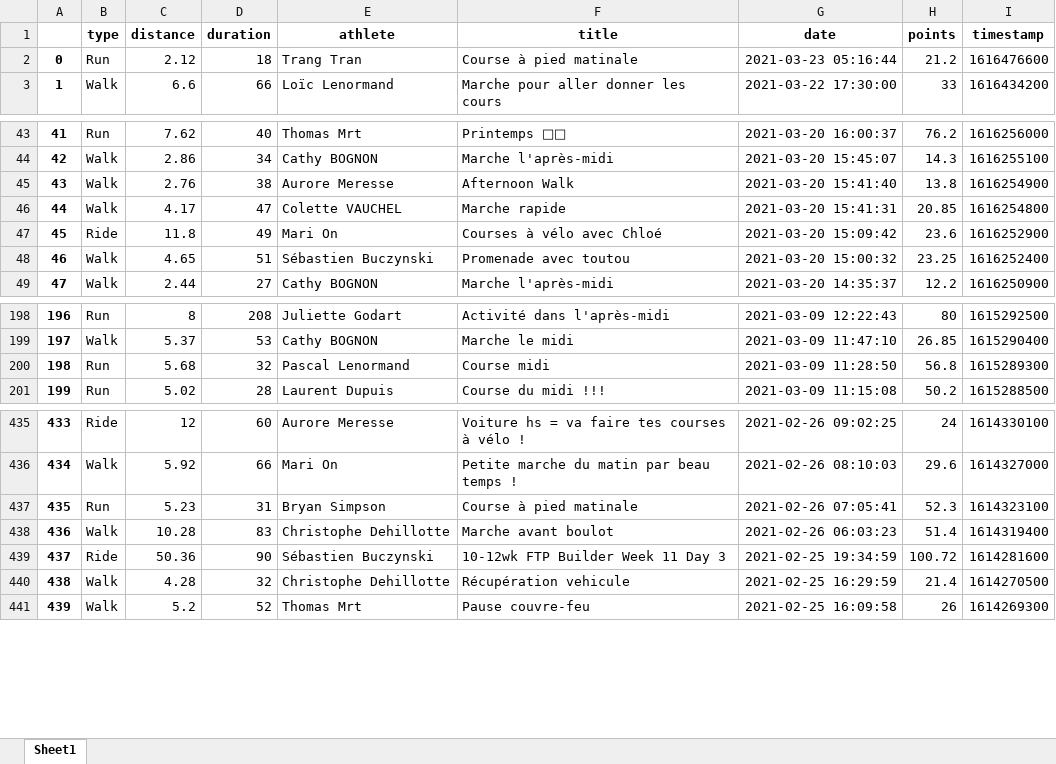
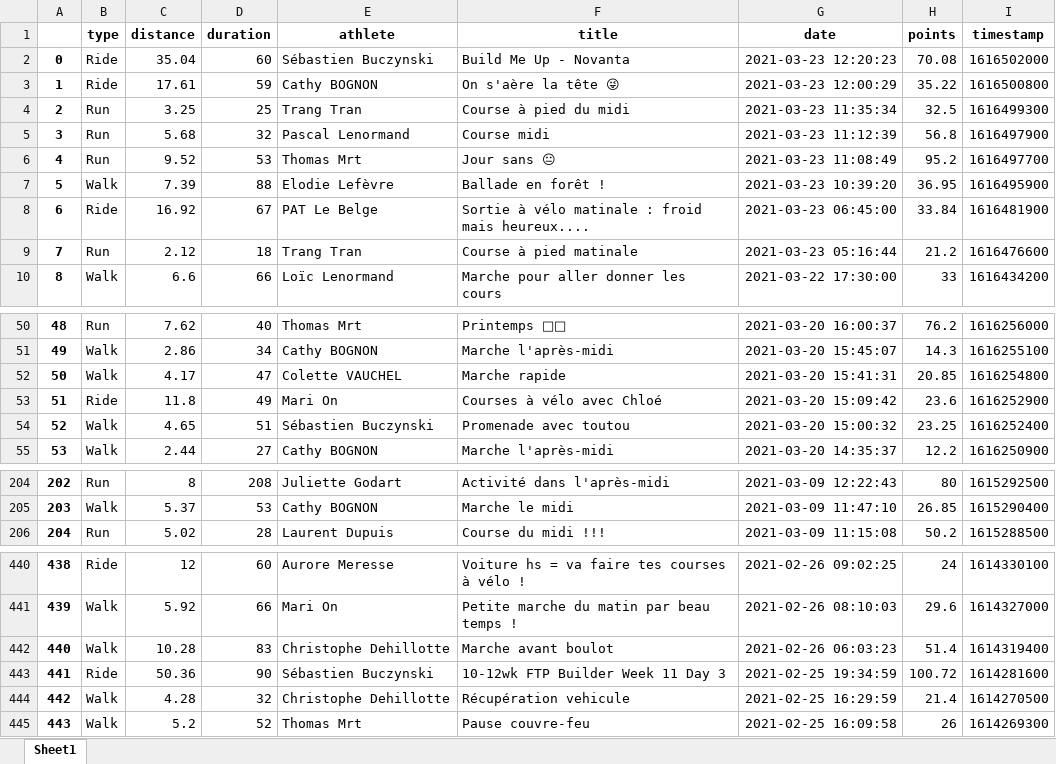
Before and after one commit to bcmb78/bcmb-site-hugo, an Excel workbook: content/defi/saved_activities.xlsx, sheet Sheet1, drawn as a sheet; only a part is shown, gaps mark what is left out; values as stored, in another font and other column widths than the file's, no borders; removed rows and columns are numbered as before the commit, all else as after; the diff names each change by its address in the sheet, - before the commit and + after, or states it on an @@ line.

```diff
--- a/content/defi/saved_activities.xlsx (sheet Sheet1)
+++ b/content/defi/saved_activities.xlsx (sheet Sheet1)
+row 2: 0 | Ride | 35.04 | 60 | Sébastien Buczynski | Build Me Up - Novanta | 2021-03-23 12:20:23 | 70.08 | 1616502000
+row 3: 1 | Ride | 17.61 | 59 | Cathy BOGNON | On s'aère la tête 😜 | 2021-03-23 12:00:29 | 35.22 | 1616500800
+row 4: 2 | Run | 3.25 | 25 | Trang Tran | Course à pied du midi | 2021-03-23 11:35:34 | 32.5 | 1616499300
+row 5: 3 | Run | 5.68 | 32 | Pascal Lenormand | Course midi | 2021-03-23 11:12:39 | 56.8 | 1616497900
+row 6: 4 | Run | 9.52 | 53 | Thomas Mrt | Jour sans 😐 | 2021-03-23 11:08:49 | 95.2 | 1616497700
+row 7: 5 | Walk | 7.39 | 88 | Elodie Lefèvre | Ballade en forêt ! | 2021-03-23 10:39:20 | 36.95 | 1616495900
+row 8: 6 | Ride | 16.92 | 67 | PAT Le Belge | Sortie à vélo matinale : froid mais heureux.... | 2021-03-23 06:45:00 | 33.84 | 1616481900
@@ column A renumbered from row 9 down @@
-row 45: 43 | Walk | 2.76 | 38 | Aurore Meresse | Afternoon Walk | 2021-03-20 15:41:40 | 13.8 | 1616254900
-row 200: 198 | Run | 5.68 | 32 | Pascal Lenormand | Course midi | 2021-03-09 11:28:50 | 56.8 | 1615289300
-row 437: 435 | Run | 5.23 | 31 | Bryan Simpson | Course à pied matinale | 2021-02-26 07:05:41 | 52.3 | 1614323100
```
Also changed, not shown: content/defi/equipes.xlsx, 4 other files.
